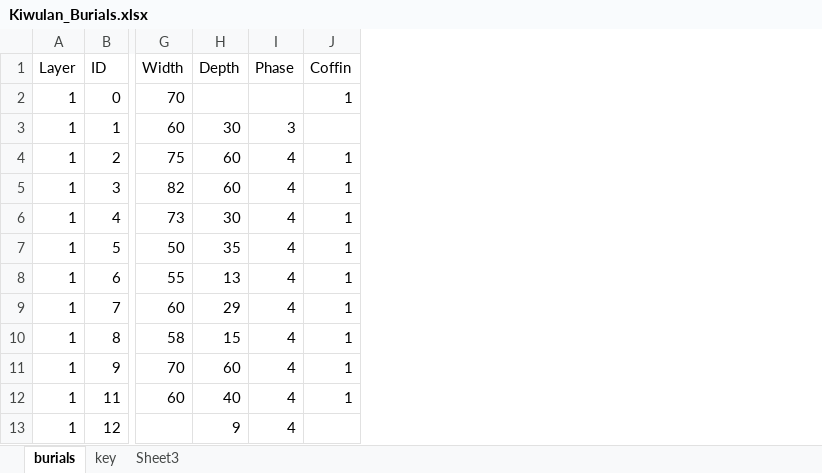
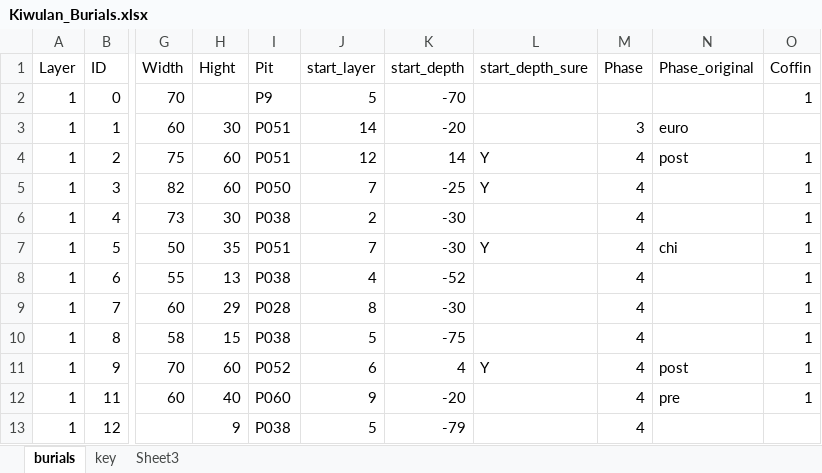
Before and after one commit to LiYingWang/kwl-ornaments, an Excel workbook: analysis/data/raw_data/Kiwulan_Burials.xlsx, sheet burials, drawn as a sheet; only a part is shown, gaps mark what is left out; values as stored, in another font and other column widths than the file's, no borders; charts and pictures not drawn; the diff names each change by its address in the sheet, - before the commit and + after, or states it on an @@ line.

Commit message:
added 1 data file and code for the radiocarbon table

```diff
--- a/analysis/data/raw_data/Kiwulan_Burials.xlsx (sheet burials)
+++ b/analysis/data/raw_data/Kiwulan_Burials.xlsx (sheet burials)
+column I (Pit), rows 2-13: P9 | P051 | P051 | P050 | P038 | P051 | P038 | P028 | P038 | P052 | P060 | P038
+column J (start_layer), rows 2-13: 5 | 14 | 12 | 7 | 2 | 7 | 4 | 8 | 5 | 6 | 9 | 5
+column K (start_depth), rows 2-13: -70 | -20 | 14 | -25 | -30 | -30 | -52 | -30 | -75 | 4 | -20 | -79
+column L (start_depth_sure), rows 4-11: Y | Y |  | Y |  |  |  | Y
+column N (Phase_original), rows 3-12: euro | post |  |  | chi |  |  |  | post | pre
-H1: Depth
+H1: Hight
```
Also changed, not shown: charts or pictures, 17 other files.
